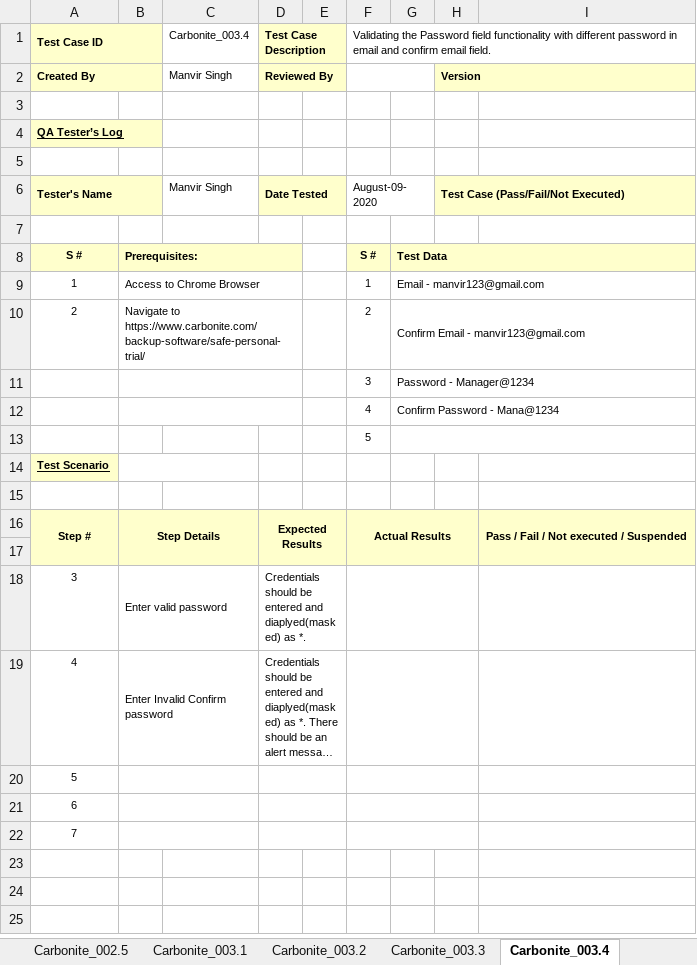
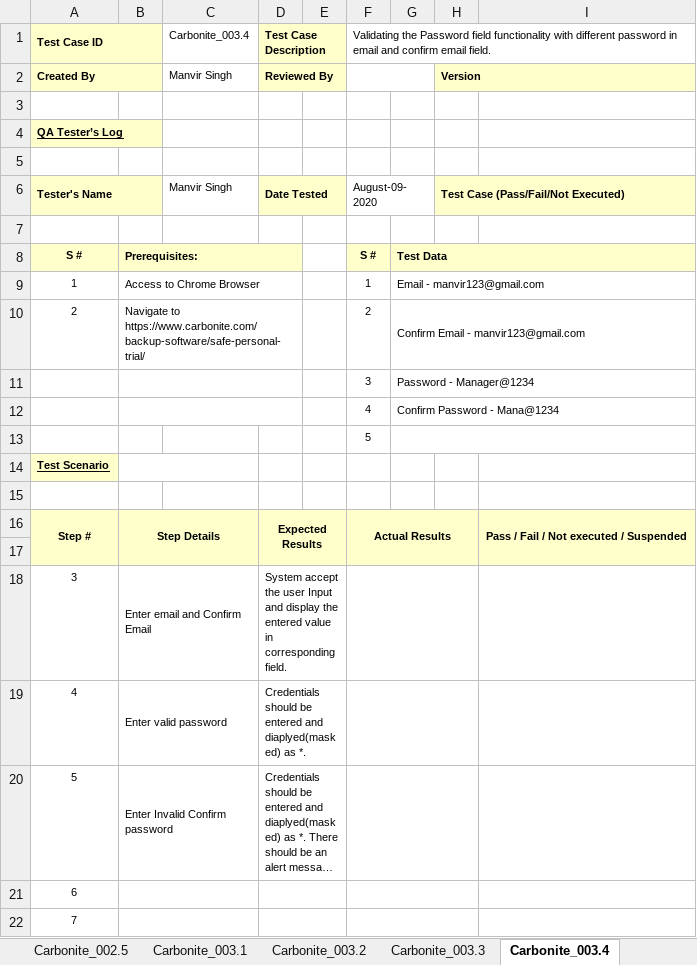
Before and after one commit to manvirsinghparmar/Carb, an Excel workbook: TestCaseDescription/CarboniteSignUpTestCases .xlsx, sheet Carbonite_003.4, drawn as a sheet; long unchanged cells end in …; values as stored, in another font and other column widths than the file's, no borders; removed rows and columns are numbered as before the commit, all else as after; the diff names each change by its address in the sheet, - before the commit and + after, or states it on an @@ line.

```diff
--- a/TestCaseDescription/CarboniteSignUpTestCases .xlsx (sheet Carbonite_003.4)
+++ b/TestCaseDescription/CarboniteSignUpTestCases .xlsx (sheet Carbonite_003.4)
+row 18: 3 | Enter email and Confirm Email |  | System accept the user Input and display the entered value in corresponding field.
@@ column A renumbered between rows 19 and 22 @@
-row 22: 7
```
Also changed, not shown: sheet Carbonite_003.3.
